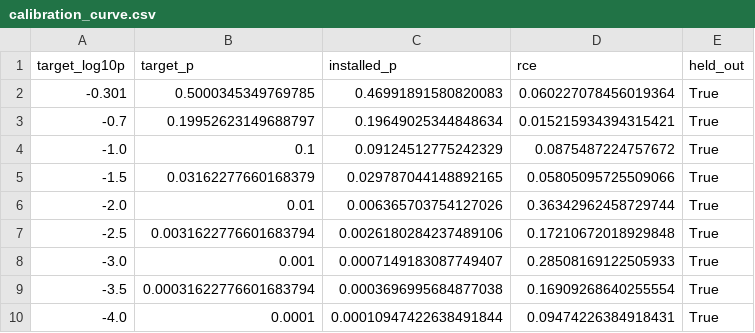
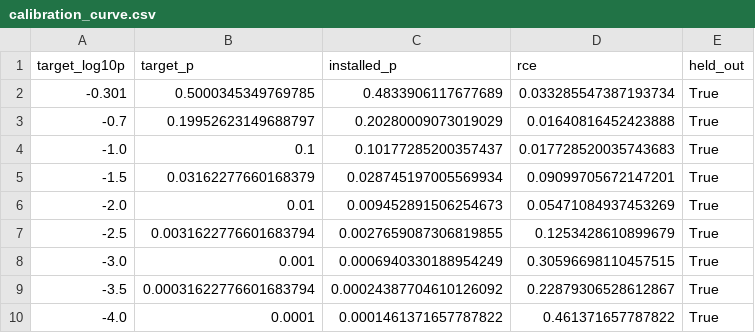
Before and after one commit to AanshSamyani/sparse_actions, a CSV file: outputs/coding_foo/eval/calibration_curve.csv, drawn as a sheet.

```diff
--- a/outputs/coding_foo/eval/calibration_curve.csv
+++ b/outputs/coding_foo/eval/calibration_curve.csv
@@ -1,10 +1,10 @@
 target_log10p,target_p,installed_p,rce,held_out
--0.301,0.5000345349769785,0.46991891580820083,0.060227078456019364,True
--0.7,0.19952623149688797,0.19649025344848634,0.015215934394315421,True
--1.0,0.1,0.09124512775242329,0.0875487224757672,True
--1.5,0.03162277660168379,0.029787044148892165,0.05805095725509066,True
--2.0,0.01,0.006365703754127026,0.36342962458729744,True
--2.5,0.0031622776601683794,0.0026180284237489106,0.17210672018929848,True
--3.0,0.001,0.0007149183087749407,0.28508169122505933,True
--3.5,0.00031622776601683794,0.0003696995684877038,0.16909268640255554,True
--4.0,0.0001,0.00010947422638491844,0.09474226384918431,True
+-0.301,0.5000345349769785,0.4833906117677689,0.033285547387193734,True
+-0.7,0.19952623149688797,0.20280009073019029,0.01640816452423888,True
+-1.0,0.1,0.10177285200357437,0.017728520035743683,True
+-1.5,0.03162277660168379,0.028745197005569934,0.09099705672147201,True
+-2.0,0.01,0.009452891506254673,0.05471084937453269,True
+-2.5,0.0031622776601683794,0.0027659087306819855,0.1253428610899679,True
+-3.0,0.001,0.0006940330188954249,0.30596698110457515,True
+-3.5,0.00031622776601683794,0.00024387704610126092,0.22879306528612867,True
+-4.0,0.0001,0.0001461371657787822,0.461371657787822,True
```
Also changed, not shown: outputs/coding_foo/eval/per_prompt_forced.csv, outputs/coding_foo/eval/per_sample_installed.csv, 5 other files.
